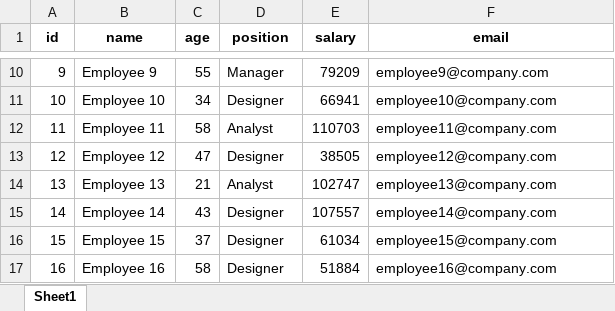
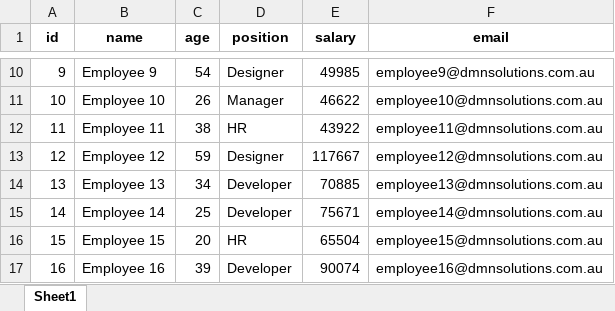
Before and after one commit to ShebMichel/DevHub-Colab, an Excel workbook: Excel/employees.xlsx, sheet Sheet1, drawn as a sheet; only a part is shown, gaps mark what is left out; values as stored, in another font and other column widths than the file's, no borders; the diff covers the shown part only; the diff names each change by its address in the sheet, - before the commit and + after, or states it on an @@ line.

```diff
--- a/Excel/employees.xlsx (sheet Sheet1)
+++ b/Excel/employees.xlsx (sheet Sheet1)
-C10 (age): 55
+C10 (age): 54
-D10 (position): Manager
+D10 (position): Designer
-E10 (salary): 79209
+E10 (salary): 49985
-F10 (email): employee9@company.com
+F10 (email): employee9@dmnsolutions.com.au
-C11 (age): 34
+C11 (age): 26
-D11 (position): Designer
+D11 (position): Manager
-E11 (salary): 66941
+E11 (salary): 46622
-F11 (email): employee10@company.com
+F11 (email): employee10@dmnsolutions.com.au
-C12 (age): 58
+C12 (age): 38
-D12 (position): Analyst
+D12 (position): HR
-E12 (salary): 110703
+E12 (salary): 43922
-F12 (email): employee11@company.com
+F12 (email): employee11@dmnsolutions.com.au
-C13 (age): 47
+C13 (age): 59
-E13 (salary): 38505
+E13 (salary): 117667
-F13 (email): employee12@company.com
+F13 (email): employee12@dmnsolutions.com.au
-C14 (age): 21
+C14 (age): 34
-D14 (position): Analyst
+D14 (position): Developer
-E14 (salary): 102747
+E14 (salary): 70885
-F14 (email): employee13@company.com
+F14 (email): employee13@dmnsolutions.com.au
-C15 (age): 43
+C15 (age): 25
-D15 (position): Designer
+D15 (position): Developer
-E15 (salary): 107557
+E15 (salary): 75671
-F15 (email): employee14@company.com
+F15 (email): employee14@dmnsolutions.com.au
-C16 (age): 37
+C16 (age): 20
-D16 (position): Designer
+D16 (position): HR
-E16 (salary): 61034
+E16 (salary): 65504
-F16 (email): employee15@company.com
+F16 (email): employee15@dmnsolutions.com.au
-C17 (age): 58
+C17 (age): 39
-D17 (position): Designer
+D17 (position): Developer
-E17 (salary): 51884
+E17 (salary): 90074
-F17 (email): employee16@company.com
+F17 (email): employee16@dmnsolutions.com.au
```
Also changed, not shown: 344 edited cells elsewhere in this sheet, 4 other files.
